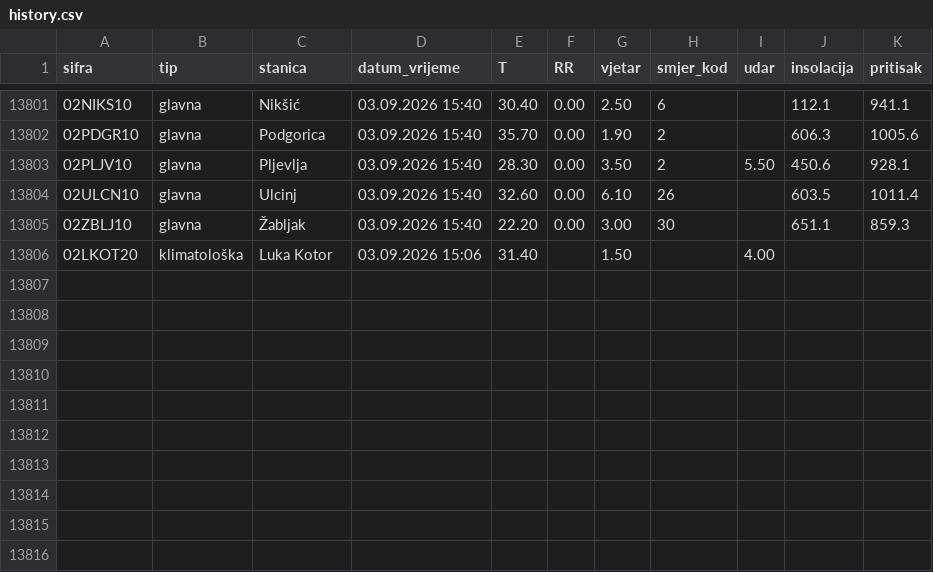
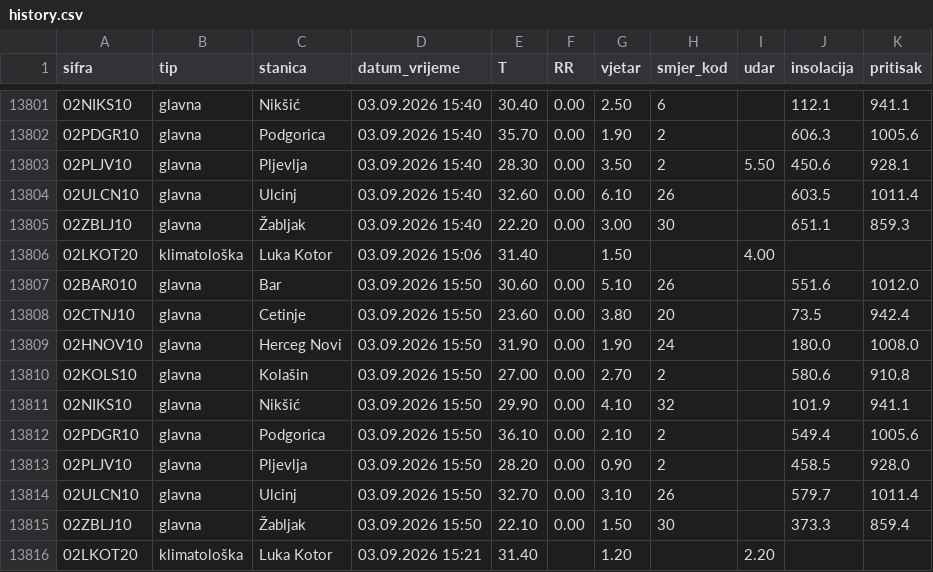
Before and after one commit to forkusis/MeteoMNEv2, a CSV file: data/history.csv, drawn as a sheet; only a part is shown, gaps mark what is left out; the diff names each change by its address in the sheet, - before the commit and + after, or states it on an @@ line.

```diff
--- a/data/history.csv
+++ b/data/history.csv
+row 13807: 02BAR010 | glavna | Bar | 03.09.2026 15:50 | 30.60 | 0.00 | 5.10 | 26 |  | 551.6 | 1012.0
+row 13808: 02CTNJ10 | glavna | Cetinje | 03.09.2026 15:50 | 23.60 | 0.00 | 3.80 | 20 |  | 73.5 | 942.4
+row 13809: 02HNOV10 | glavna | Herceg Novi | 03.09.2026 15:50 | 31.90 | 0.00 | 1.90 | 24 |  | 180.0 | 1008.0
+row 13810: 02KOLS10 | glavna | Kolašin | 03.09.2026 15:50 | 27.00 | 0.00 | 2.70 | 2 |  | 580.6 | 910.8
+row 13811: 02NIKS10 | glavna | Nikšić | 03.09.2026 15:50 | 29.90 | 0.00 | 4.10 | 32 |  | 101.9 | 941.1
+row 13812: 02PDGR10 | glavna | Podgorica | 03.09.2026 15:50 | 36.10 | 0.00 | 2.10 | 2 |  | 549.4 | 1005.6
+row 13813: 02PLJV10 | glavna | Pljevlja | 03.09.2026 15:50 | 28.20 | 0.00 | 0.90 | 2 |  | 458.5 | 928.0
+row 13814: 02ULCN10 | glavna | Ulcinj | 03.09.2026 15:50 | 32.70 | 0.00 | 3.10 | 26 |  | 579.7 | 1011.4
+row 13815: 02ZBLJ10 | glavna | Žabljak | 03.09.2026 15:50 | 22.10 | 0.00 | 1.50 | 30 |  | 373.3 | 859.4
+row 13816: 02LKOT20 | klimatološka | Luka Kotor | 03.09.2026 15:21 | 31.40 |  | 1.20 |  | 2.20
```
Also changed, not shown: 11 other files.
